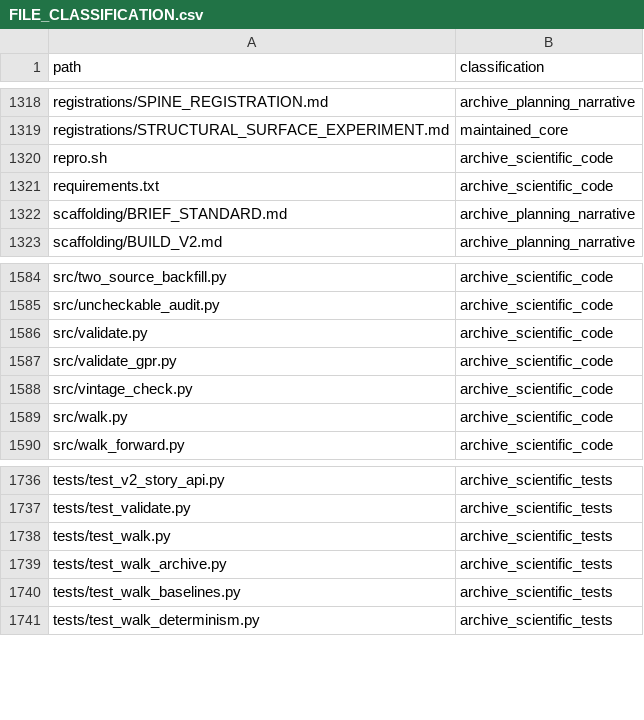
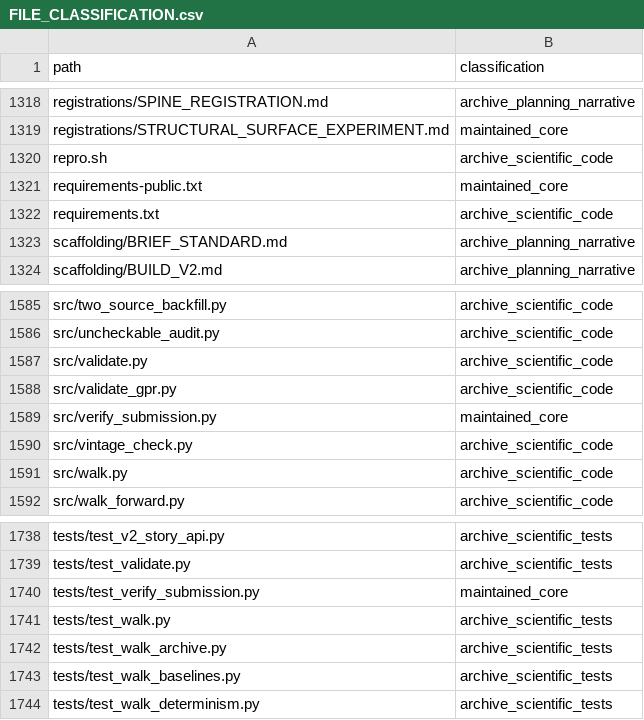
Before and after one commit to josephdelany/ripple-engine, a CSV file: docs/audit/FILE_CLASSIFICATION.csv, drawn as a sheet; only a part is shown, gaps mark what is left out.

Commit message:
Keep closure ledger synchronized with declared public files

```diff
--- a/docs/audit/FILE_CLASSIFICATION.csv
+++ b/docs/audit/FILE_CLASSIFICATION.csv
@@ -1320,2 +1320,3 @@ registrations/STRUCTURAL_SURFACE_EXPERIMENT.md,maintained_core
 repro.sh,archive_scientific_code
+requirements-public.txt,maintained_core
 requirements.txt,archive_scientific_code
@@ -1587,2 +1588,3 @@ src/validate.py,archive_scientific_code
 src/validate_gpr.py,archive_scientific_code
+src/verify_submission.py,maintained_core
 src/vintage_check.py,archive_scientific_code
@@ -1737,2 +1739,3 @@ tests/test_v2_story_api.py,archive_scientific_tests
 tests/test_validate.py,archive_scientific_tests
+tests/test_verify_submission.py,maintained_core
 tests/test_walk.py,archive_scientific_tests
```
Also changed, not shown: 1 other file.
